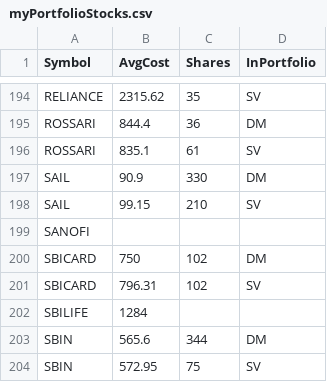
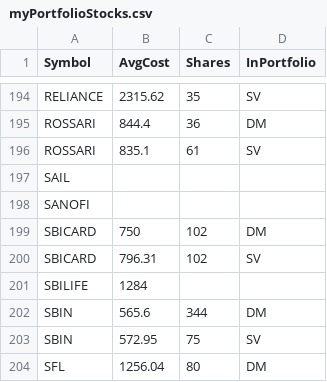
Before and after one commit to ankit-rathi/Quantvesting_v1, a CSV file: data/myPortfolioStocks.csv, drawn as a sheet; only a part is shown, gaps mark what is left out; the shorter side is filled out with more unchanged rows.

Commit message:
Add files via upload

```diff
--- a/data/myPortfolioStocks.csv
+++ b/data/myPortfolioStocks.csv
@@ -196,4 +196,3 @@ ROSSARI,844.4,36,DM
 ROSSARI,835.1,61,SV
-SAIL,90.9,330,DM
-SAIL,99.15,210,SV
+SAIL,,,
 SANOFI,,,
```
